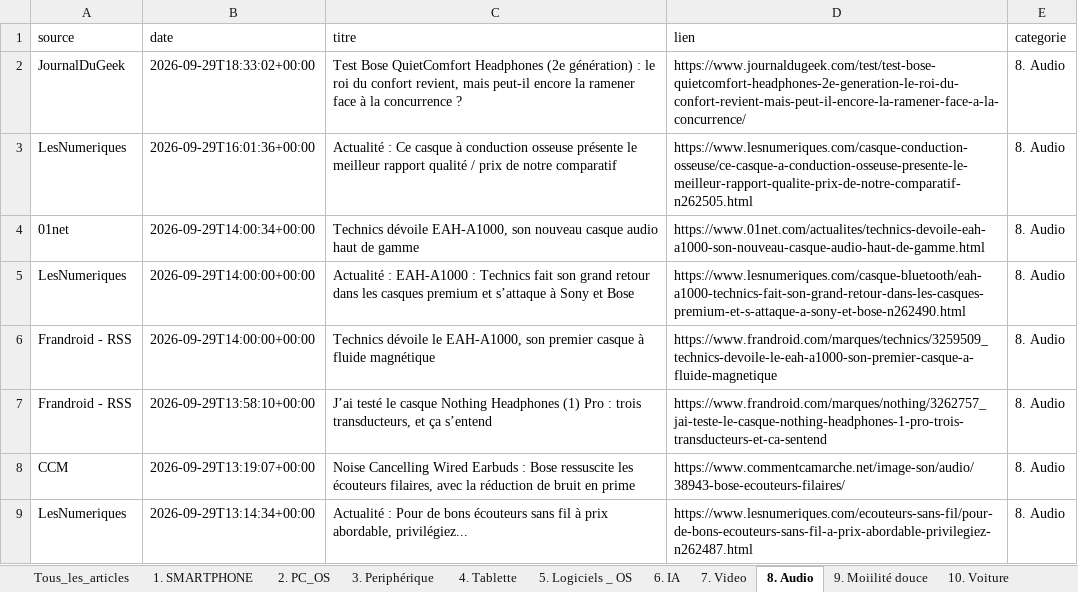
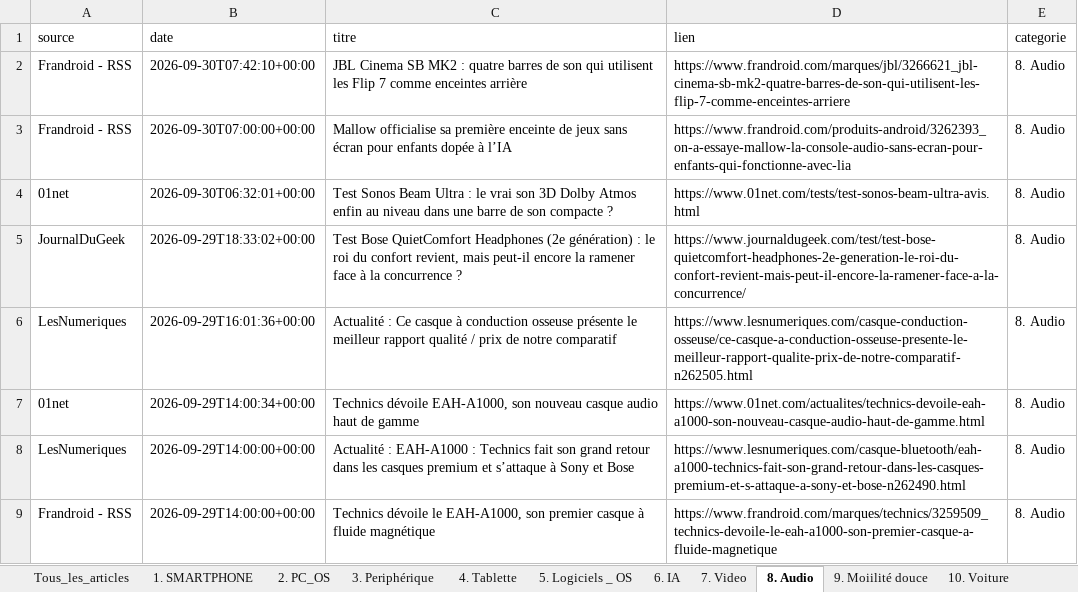
Before and after one commit to djhadef-star/rss-categories, an Excel workbook: output/rss_history_2.xlsx, sheet 8. Audio, drawn as a sheet; only a part is shown; the shorter side is filled out with more unchanged rows; values as stored, in another font and other column widths than the file's, no borders; the diff names each change by its address in the sheet, - before the commit and + after, or states it on an @@ line.

```diff
--- a/output/rss_history_2.xlsx (sheet 8. Audio)
+++ b/output/rss_history_2.xlsx (sheet 8. Audio)
+row 2: Frandroid - RSS | 2026-09-30T07:42:10+00:00 | JBL Cinema SB MK2 : quatre barres de son qui utilisent les Flip 7 comme enceintes arrière | https://www.frandroid.com/marques/jbl/3266621_jbl-cinema-sb-mk2-quatre-barres-de-son-qui-utilisent-les-flip-7-comme-enceintes-arriere | 8. Audio
+row 3: Frandroid - RSS | 2026-09-30T07:00:00+00:00 | Mallow officialise sa première enceinte de jeux sans écran pour enfants dopée à l’IA | https://www.frandroid.com/produits-android/3262393_on-a-essaye-mallow-la-console-audio-sans-ecran-pour-enfants-qui-fonctionne-avec-lia | 8. Audio
+row 4: 01net | 2026-09-30T06:32:01+00:00 | Test Sonos Beam Ultra : le vrai son 3D Dolby Atmos enfin au niveau dans une barre de son compacte ? | https://www.01net.com/tests/test-sonos-beam-ultra-avis.html | 8. Audio
```
Also changed, not shown: sheet Tous_les_articles, sheet 16. ludique, sheet 1. SMARTPHONE, sheet 6. IA, sheet 2. PC_OS, sheet 20. Sponso, 9 more sheets, output/rss_history.xlsx, 2 other files.
